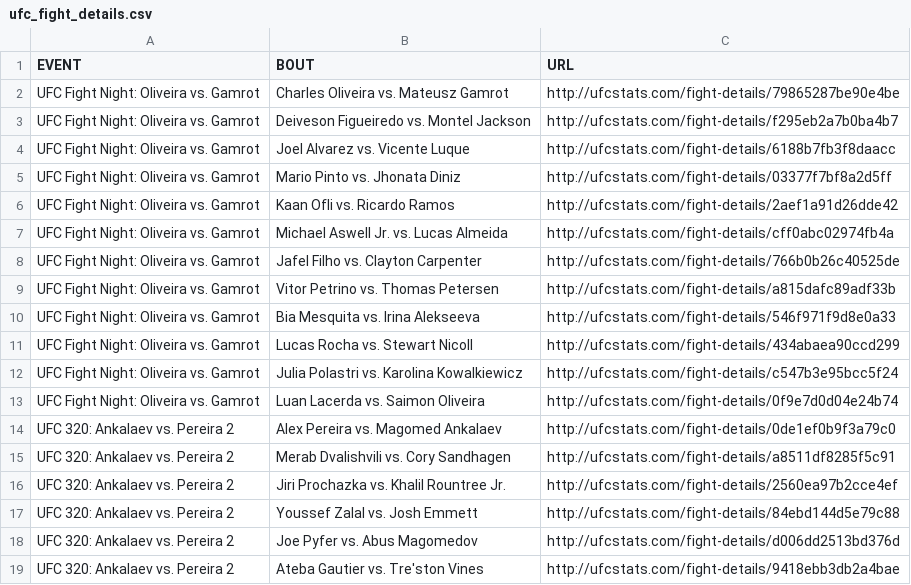
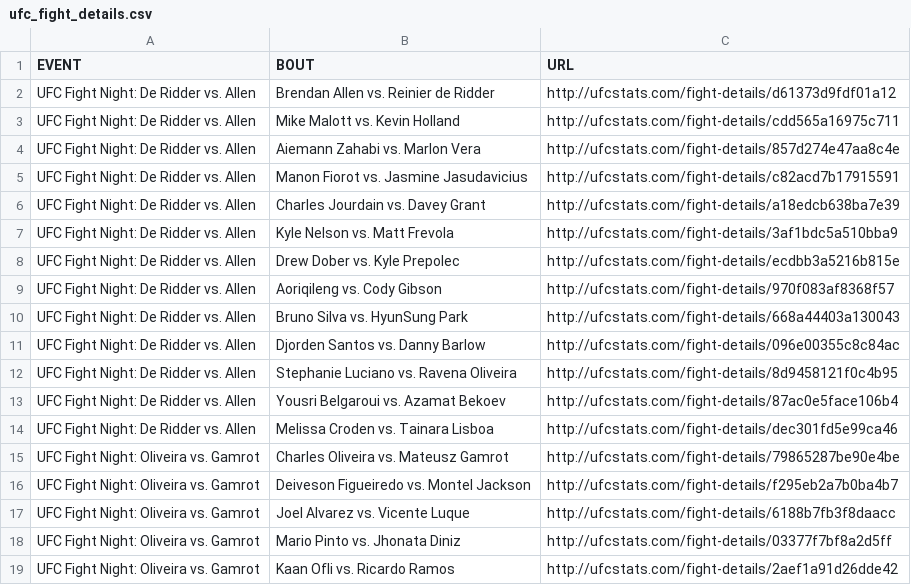
Before and after one commit to Greco1899/scrape_ufc_stats, a CSV file: ufc_fight_details.csv, drawn as a sheet; only a part is shown; the shorter side is filled out with more unchanged rows; the diff names each change by its address in the sheet, - before the commit and + after, or states it on an @@ line.

Commit message:
2025-10-19 data refresh

```diff
--- a/ufc_fight_details.csv
+++ b/ufc_fight_details.csv
+row 2: UFC Fight Night: De Ridder vs. Allen | Brendan Allen vs. Reinier de Ridder | http://ufcstats.com/fight-details/d61373d9fdf01a12
+row 3: UFC Fight Night: De Ridder vs. Allen | Mike Malott vs. Kevin Holland | http://ufcstats.com/fight-details/cdd565a16975c711
+row 4: UFC Fight Night: De Ridder vs. Allen | Aiemann Zahabi vs. Marlon Vera | http://ufcstats.com/fight-details/857d274e47aa8c4e
+row 5: UFC Fight Night: De Ridder vs. Allen | Manon Fiorot vs. Jasmine Jasudavicius | http://ufcstats.com/fight-details/c82acd7b17915591
+row 6: UFC Fight Night: De Ridder vs. Allen | Charles Jourdain vs. Davey Grant | http://ufcstats.com/fight-details/a18edcb638ba7e39
+row 7: UFC Fight Night: De Ridder vs. Allen | Kyle Nelson vs. Matt Frevola | http://ufcstats.com/fight-details/3af1bdc5a510bba9
+row 8: UFC Fight Night: De Ridder vs. Allen | Drew Dober vs. Kyle Prepolec | http://ufcstats.com/fight-details/ecdbb3a5216b815e
+row 9: UFC Fight Night: De Ridder vs. Allen | Aoriqileng vs. Cody Gibson | http://ufcstats.com/fight-details/970f083af8368f57
+row 10: UFC Fight Night: De Ridder vs. Allen | Bruno Silva vs. HyunSung Park | http://ufcstats.com/fight-details/668a44403a130043
+row 11: UFC Fight Night: De Ridder vs. Allen | Djorden Santos vs. Danny Barlow | http://ufcstats.com/fight-details/096e00355c8c84ac
+row 12: UFC Fight Night: De Ridder vs. Allen | Stephanie Luciano vs. Ravena Oliveira | http://ufcstats.com/fight-details/8d9458121f0c4b95
+row 13: UFC Fight Night: De Ridder vs. Allen | Yousri Belgaroui vs. Azamat Bekoev | http://ufcstats.com/fight-details/87ac0e5face106b4
+row 14: UFC Fight Night: De Ridder vs. Allen | Melissa Croden vs. Tainara Lisboa | http://ufcstats.com/fight-details/dec301fd5e99ca46
```
Also changed, not shown: ufc_event_details.csv, 1 other file.
